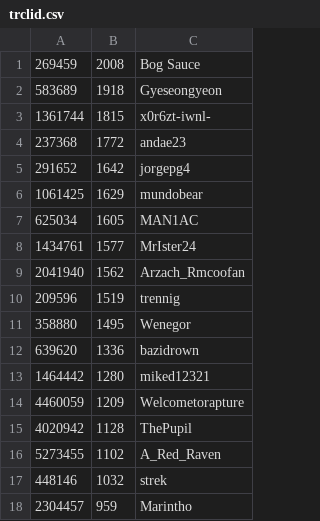
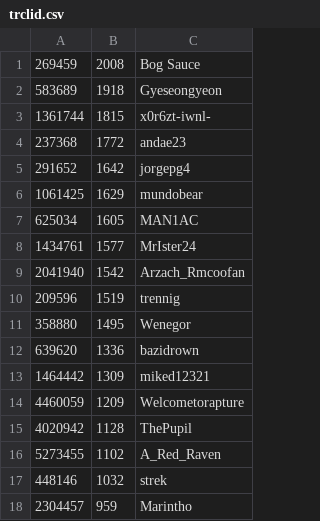
Before and after one commit to andae23/actions-leaderboard, a CSV file: trclid.csv, drawn as a sheet.

```diff
--- a/trclid.csv
+++ b/trclid.csv
@@ -8,3 +8,3 @@
 1434761,1577,MrIster24
-2041940,1562,Arzach_Rmcoofan
+2041940,1542,Arzach_Rmcoofan
 209596,1519,trennig
@@ -12,3 +12,3 @@
 639620,1336,bazidrown
-1464442,1280,miked12321
+1464442,1309,miked12321
 4460059,1209,Welcometorapture
```
Also changed, not shown: 1 other file.
